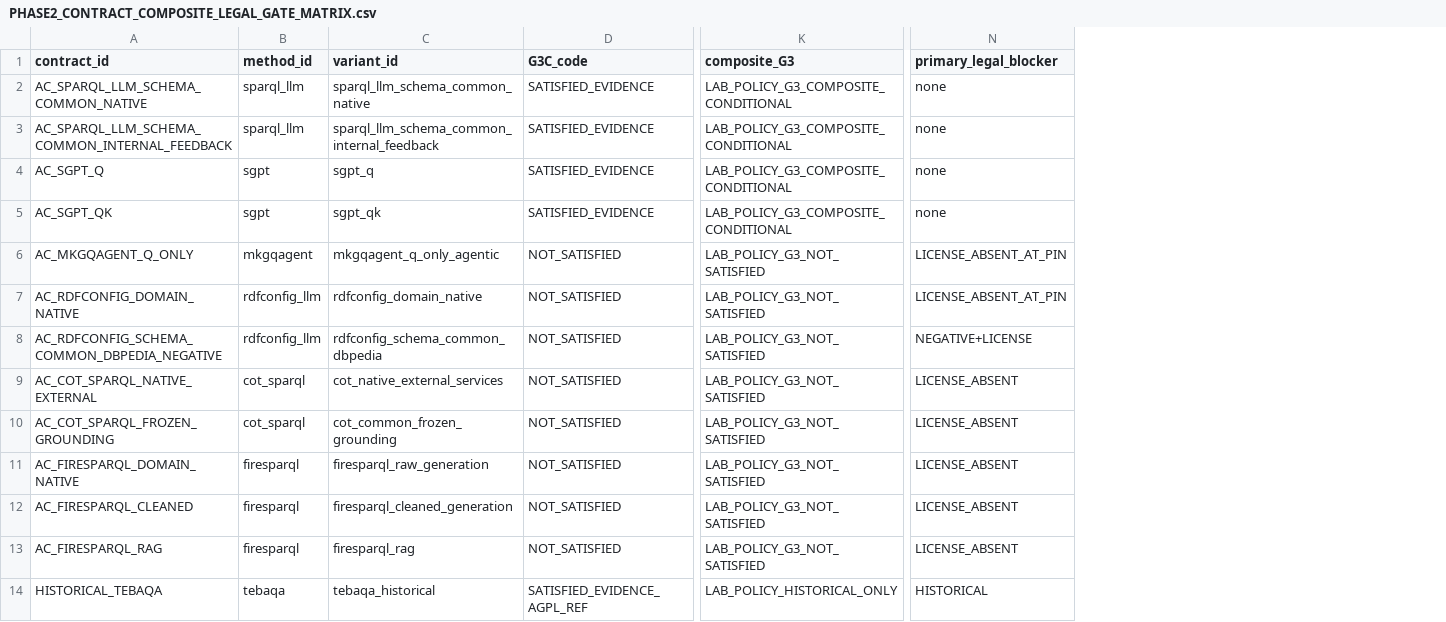
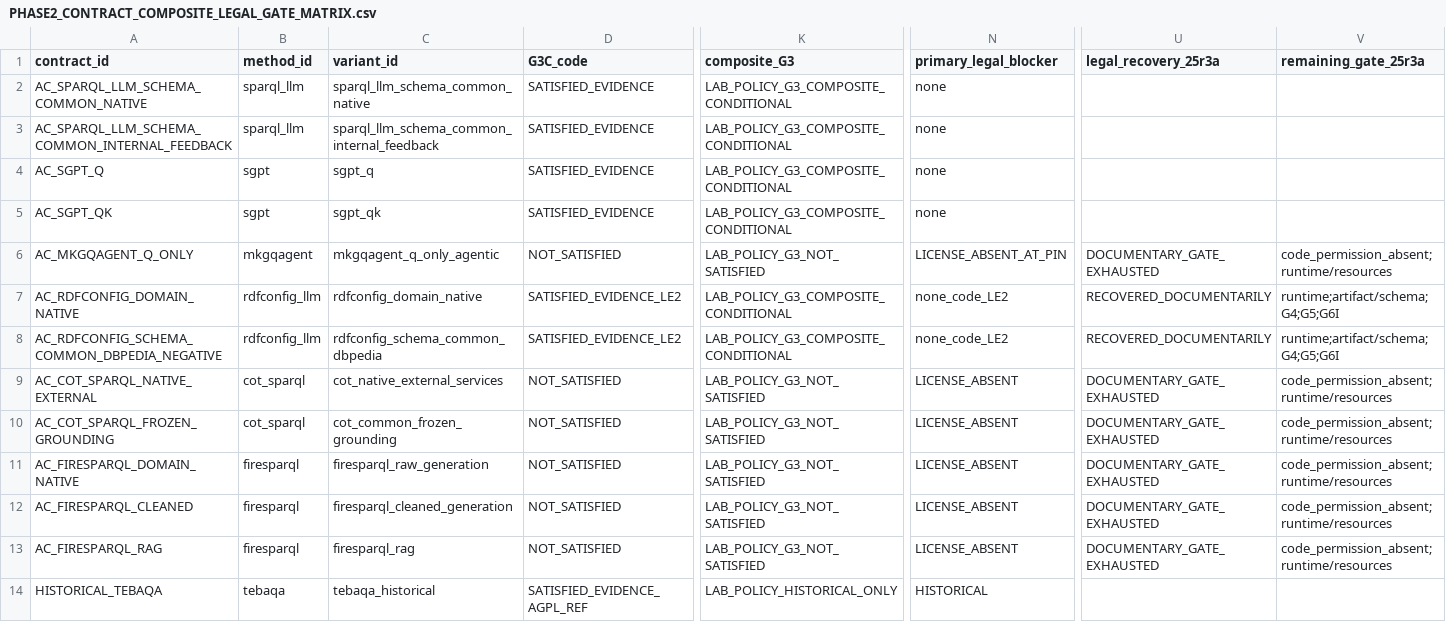
Before and after one commit to EdmundoMori/text2sparql-reproducibility-lab, a CSV file: audit/PHASE2_CONTRACT_COMPOSITE_LEGAL_GATE_MATRIX.csv, drawn as a sheet; only a part is shown, gaps mark what is left out; the diff names each change by its address in the sheet, - before the commit and + after, or states it on an @@ line.

```diff
--- a/audit/PHASE2_CONTRACT_COMPOSITE_LEGAL_GATE_MATRIX.csv
+++ b/audit/PHASE2_CONTRACT_COMPOSITE_LEGAL_GATE_MATRIX.csv
+column U (legal_recovery_25r3a), rows 6-13: DOCUMENTARY_GATE_EXHAUSTED | RECOVERED_DOCUMENTARILY | RECOVERED_DOCUMENTARILY | DOCUMENTARY_GATE_EXHAUSTED | DOCUMENTARY_GATE_EXHAUSTED | DOCUMENTARY_GATE_EXHAUSTED | DOCUMENTARY_GATE_EXHAUSTED | DOCUMENTARY_GATE_EXHAUSTED
+column V (remaining_gate_25r3a), rows 6-13: code_permission_absent;runtime/resources | runtime;artifact/schema;G4;G5;G6I | runtime;artifact/schema;G4;G5;G6I | code_permission_absent;runtime/resources | code_permission_absent;runtime/resources | code_permission_absent;runtime/resources | code_permission_absent;runtime/resources | code_permission_absent;runtime/resources
-D7:D8 (G3C_code): NOT_SATISFIED
+D7:D8 (G3C_code): SATISFIED_EVIDENCE_LE2
-K7:K8 (composite_G3): LAB_POLICY_G3_NOT_SATISFIED
+K7:K8 (composite_G3): LAB_POLICY_G3_COMPOSITE_CONDITIONAL
-N7 (primary_legal_blocker): LICENSE_ABSENT_AT_PIN
+N7 (primary_legal_blocker): none_code_LE2
-N8 (primary_legal_blocker): NEGATIVE+LICENSE
+N8 (primary_legal_blocker): none_code_LE2
```
Also changed, not shown: audit/LICENSE_MATRIX.csv, audit/PHASE2_CODE_LICENSE_REVALIDATION_MATRIX.csv, 40 other files.
